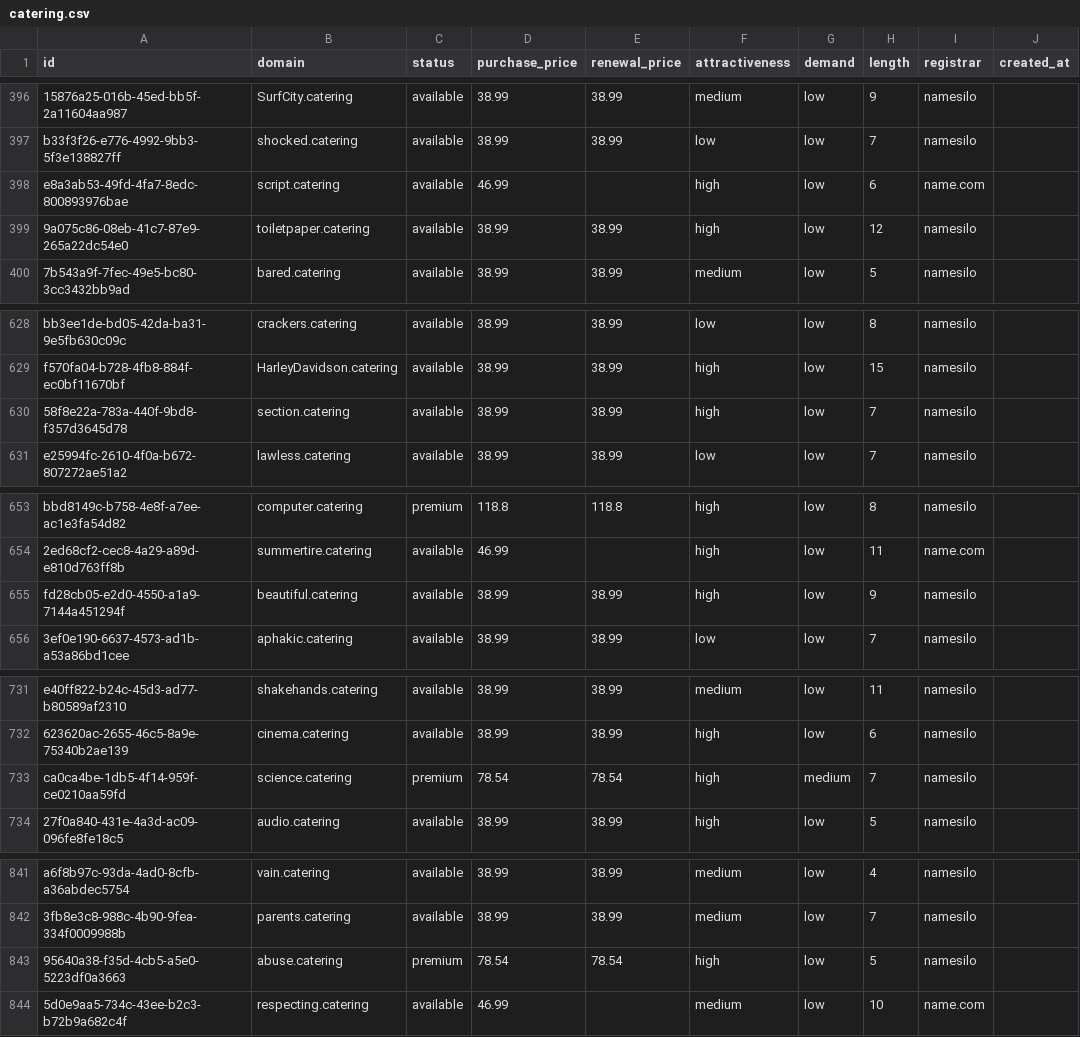
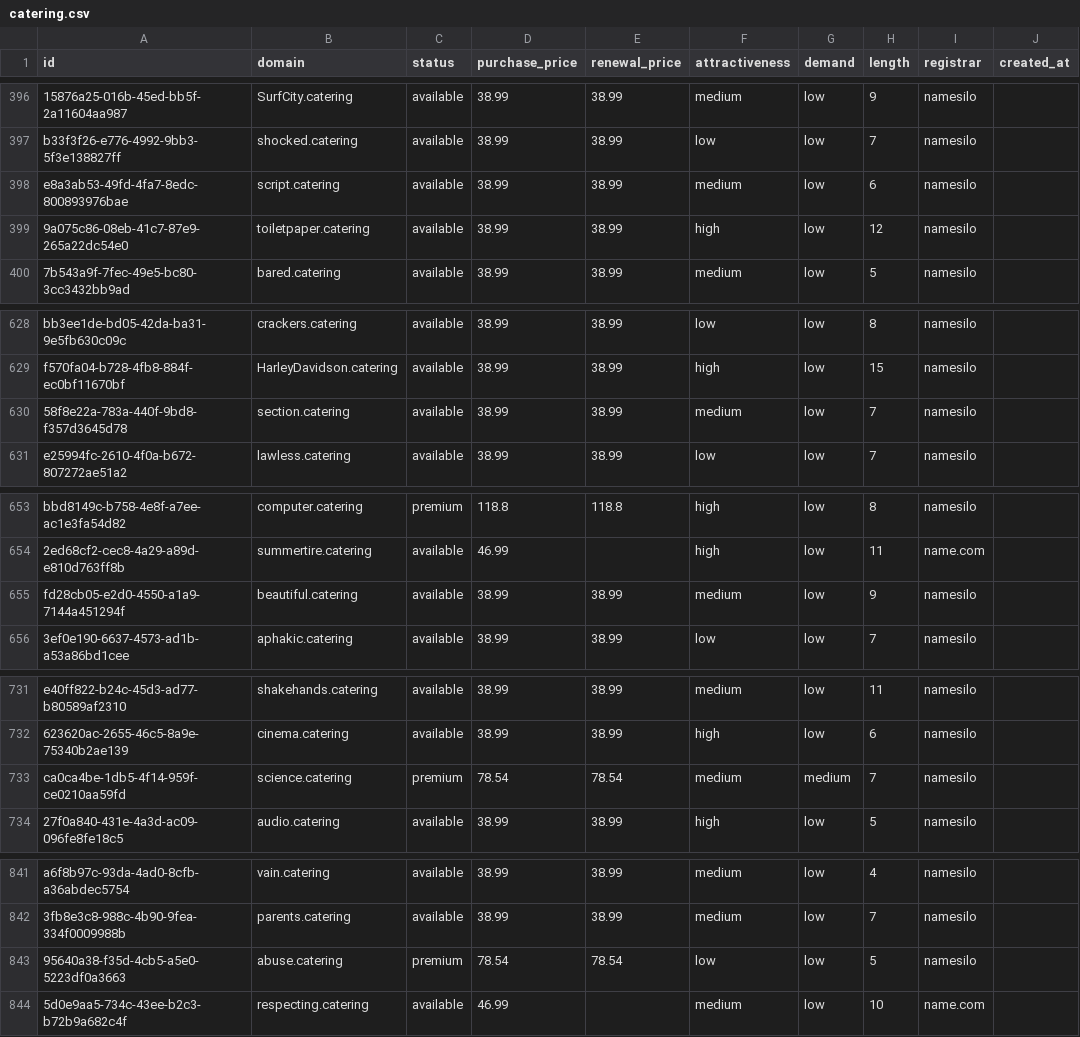
Before and after one commit to UniqueDomains/catering-oneword-domains, a CSV file: catering.csv, drawn as a sheet; only a part is shown, gaps mark what is left out; the diff names each change by its address in the sheet, - before the commit and + after, or states it on an @@ line.

Commit message:
Domains update

```diff
--- a/catering.csv
+++ b/catering.csv
-D398 (purchase_price): 46.99
+D398 (purchase_price): 38.99
-E398 (renewal_price): (empty)
+E398 (renewal_price): 38.99
-F398 (attractiveness): high
+F398 (attractiveness): medium
-I398 (registrar): name.com
+I398 (registrar): namesilo
-F630 (attractiveness): high
+F630 (attractiveness): medium
-F655 (attractiveness): high
+F655 (attractiveness): medium
-F733 (attractiveness): high
+F733 (attractiveness): medium
-F843 (attractiveness): high
+F843 (attractiveness): low
```
Also changed, not shown: 4 other files.
